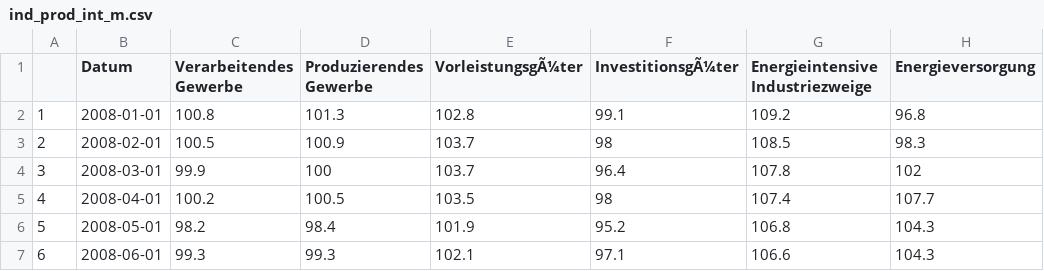
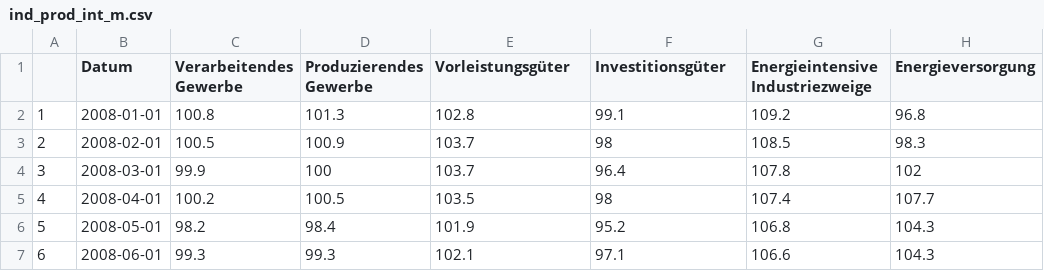
Before and after one commit to anneberner/Tabellen_duke, a CSV file: ind_prod_int_m.csv, drawn as a sheet; only a part is shown.

Commit message:
Update ind_prod_int_m.csv

```diff
--- a/ind_prod_int_m.csv
+++ b/ind_prod_int_m.csv
@@ -1,2 +1,2 @@
-"","Datum","Verarbeitendes Gewerbe","Produzierendes Gewerbe","VorleistungsgÃ¼ter","InvestitionsgÃ¼ter","Energieintensive Industriezweige","Energieversorgung"
+"","Datum","Verarbeitendes Gewerbe","Produzierendes Gewerbe","Vorleistungsgüter","Investitionsgüter","Energieintensive Industriezweige","Energieversorgung"
 "1",2008-01-01,100.8,101.3,102.8,99.1,109.2,96.8
```
